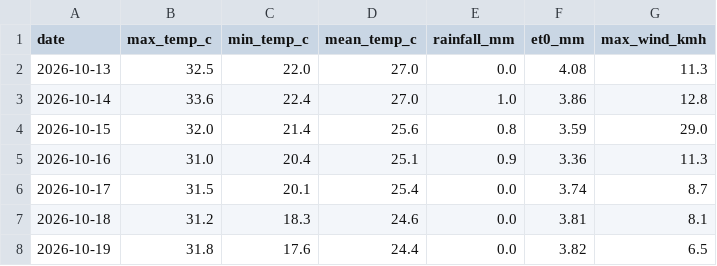
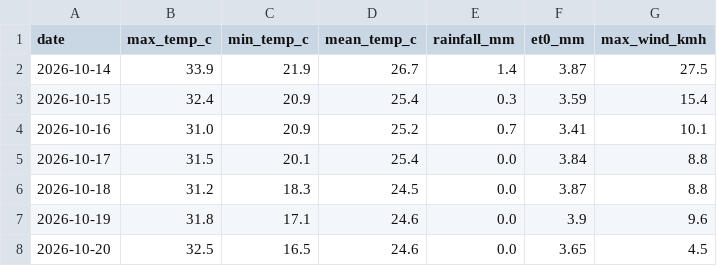
Before and after one commit to MansiDA09/AgriSense, a CSV file: data/7_day_forecast.csv, drawn as a sheet.

```diff
--- a/data/7_day_forecast.csv
+++ b/data/7_day_forecast.csv
@@ -1,8 +1,8 @@
 date,max_temp_c,min_temp_c,mean_temp_c,rainfall_mm,et0_mm,max_wind_kmh
-2026-10-13,32.5,22.0,27.0,0.0,4.08,11.3
-2026-10-14,33.6,22.4,27.0,1.0,3.86,12.8
-2026-10-15,32.0,21.4,25.6,0.8,3.59,29.0
-2026-10-16,31.0,20.4,25.1,0.9,3.36,11.3
-2026-10-17,31.5,20.1,25.4,0.0,3.74,8.7
-2026-10-18,31.2,18.3,24.6,0.0,3.81,8.1
-2026-10-19,31.8,17.6,24.4,0.0,3.82,6.5
+2026-10-14,33.9,21.9,26.7,1.4,3.87,27.5
+2026-10-15,32.4,20.9,25.4,0.3,3.59,15.4
+2026-10-16,31.0,20.9,25.2,0.7,3.41,10.1
+2026-10-17,31.5,20.1,25.4,0.0,3.84,8.8
+2026-10-18,31.2,18.3,24.5,0.0,3.87,8.8
+2026-10-19,31.8,17.1,24.6,0.0,3.9,9.6
+2026-10-20,32.5,16.5,24.6,0.0,3.65,4.5
```
Also changed, not shown: 2 other files.
